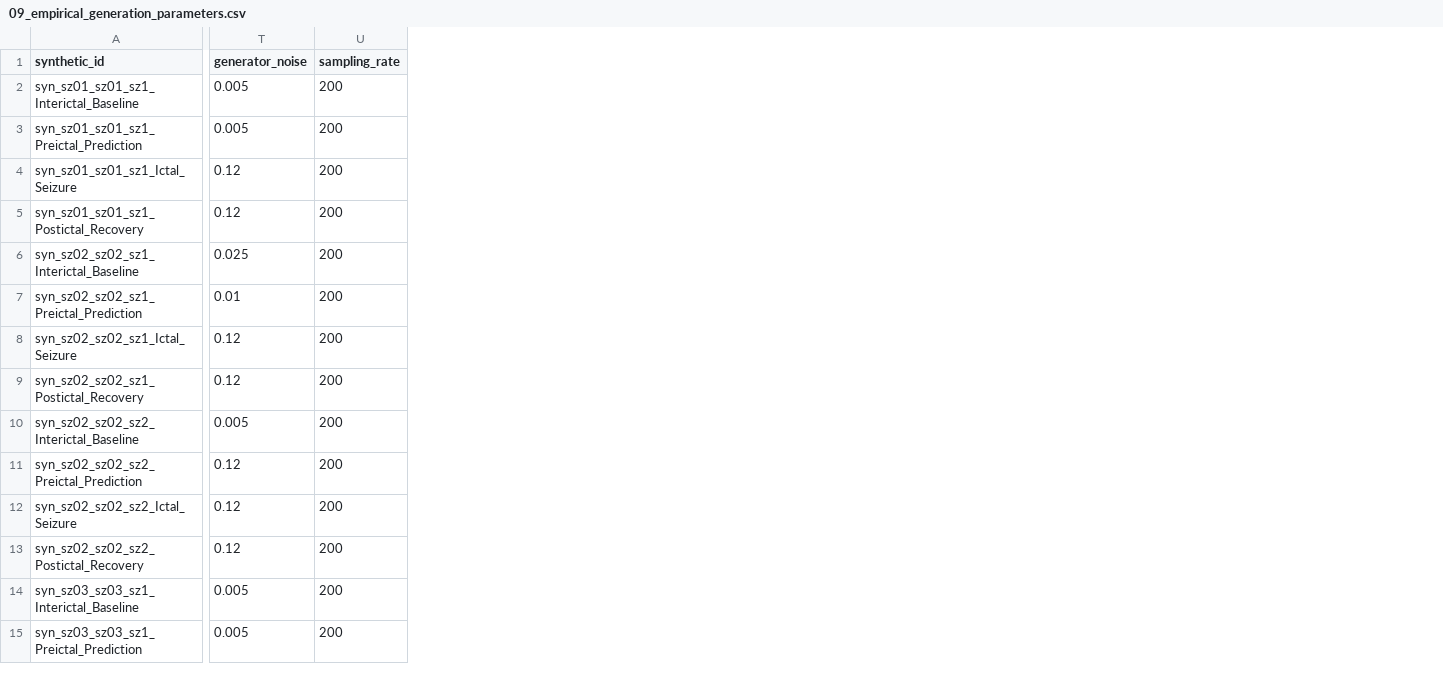
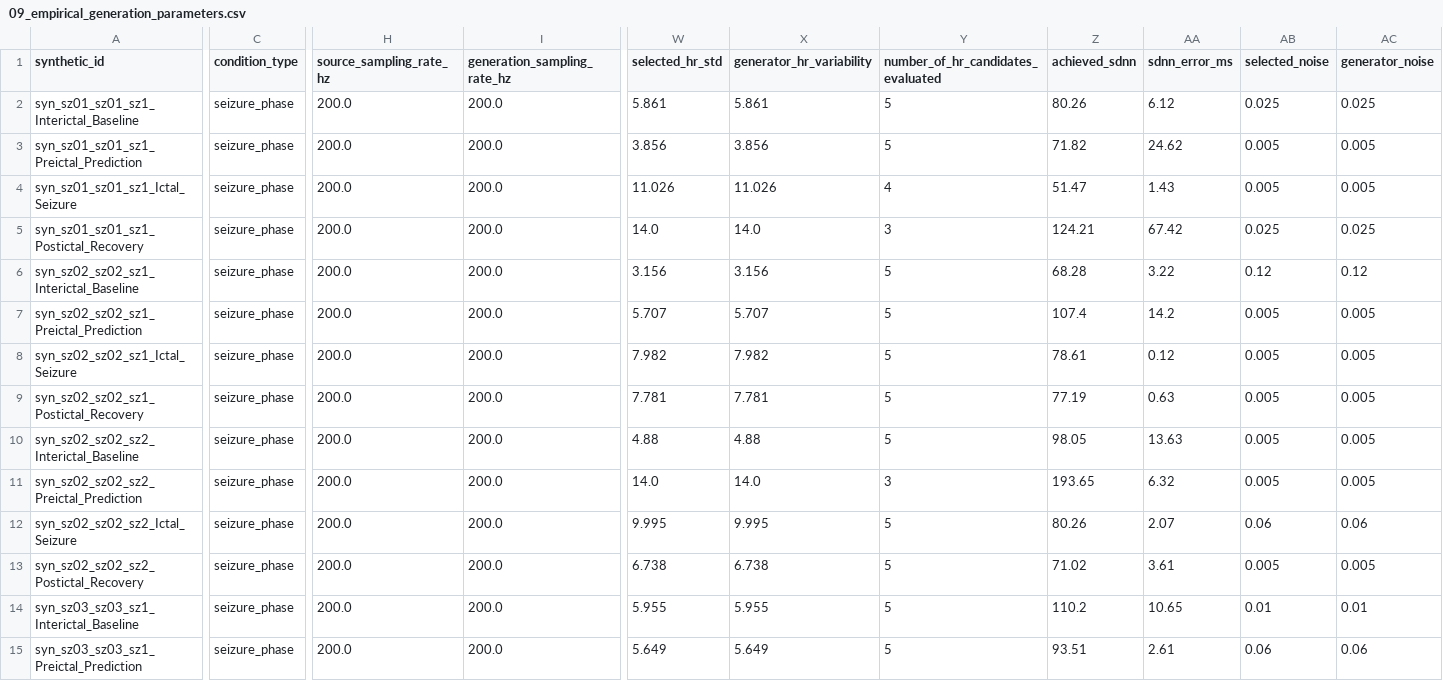
Before and after one commit to selingulk/ECG, a CSV file: outputs/09_empirical_generation_parameters.csv, drawn as a sheet; only a part is shown, gaps mark what is left out; removed rows and columns are numbered as before the commit, all else as after; the diff covers the shown part only; the diff names each change by its address in the sheet, - before the commit and + after, or states it on an @@ line.

```diff
--- a/outputs/09_empirical_generation_parameters.csv
+++ b/outputs/09_empirical_generation_parameters.csv
+column C (condition_type), rows 2-15: all seizure_phase
+column H (source_sampling_rate_hz), rows 2-15: all 200.0
+column I (generation_sampling_rate_hz), rows 2-15: all 200.0
+column W (selected_hr_std), rows 2-15: 5.861 | 3.856 | 11.026 | 14.0 | 3.156 | 5.707 | 7.982 | 7.781 | 4.88 | 14.0 | 9.995 | 6.738 | 5.955 | 5.649
+column X (generator_hr_variability), rows 2-15: 5.861 | 3.856 | 11.026 | 14.0 | 3.156 | 5.707 | 7.982 | 7.781 | 4.88 | 14.0 | 9.995 | 6.738 | 5.955 | 5.649
+column Y, rows 1-15: number_of_hr_candidates_evaluated | 5 | 5 | 4 | 3 | 5 | 5 | 5 | 5 | 5 | 3 | 5 | 5 | 5 | 5
+column Z (achieved_sdnn), rows 2-15: 80.26 | 71.82 | 51.47 | 124.21 | 68.28 | 107.4 | 78.61 | 77.19 | 98.05 | 193.65 | 80.26 | 71.02 | 110.2 | 93.51
+column AA (sdnn_error_ms), rows 2-15: 6.12 | 24.62 | 1.43 | 67.42 | 3.22 | 14.2 | 0.12 | 0.63 | 13.63 | 6.32 | 2.07 | 3.61 | 10.65 | 2.61
+column AB (selected_noise), rows 2-15: 0.025 | 0.005 | 0.005 | 0.025 | 0.12 | 0.005 | 0.005 | 0.005 | 0.005 | 0.005 | 0.06 | 0.005 | 0.01 | 0.06
-column U (sampling_rate), rows 2-15: all 200
-AC2 (generator_noise): 0.005
+AC2 (generator_noise): 0.025
-AC4 (generator_noise): 0.12
+AC4 (generator_noise): 0.005
-AC5 (generator_noise): 0.12
+AC5 (generator_noise): 0.025
-AC6 (generator_noise): 0.025
+AC6 (generator_noise): 0.12
-AC7 (generator_noise): 0.01
+AC7 (generator_noise): 0.005
-AC8:AC9 (generator_noise): 0.12
+AC8:AC9 (generator_noise): 0.005
-AC11 (generator_noise): 0.12
+AC11 (generator_noise): 0.005
-AC12 (generator_noise): 0.12
+AC12 (generator_noise): 0.06
-AC13 (generator_noise): 0.12
+AC13 (generator_noise): 0.005
-AC14 (generator_noise): 0.005
+AC14 (generator_noise): 0.01
-AC15 (generator_noise): 0.005
+AC15 (generator_noise): 0.06
```
Also changed, not shown: 3 added columns, 2 removed columns and 14 edited cells elsewhere in this file, outputs/09_empirical_vs_synthetic_parameters.csv, outputs/09_fitted_synthetic_signals.csv, 6 other files.
